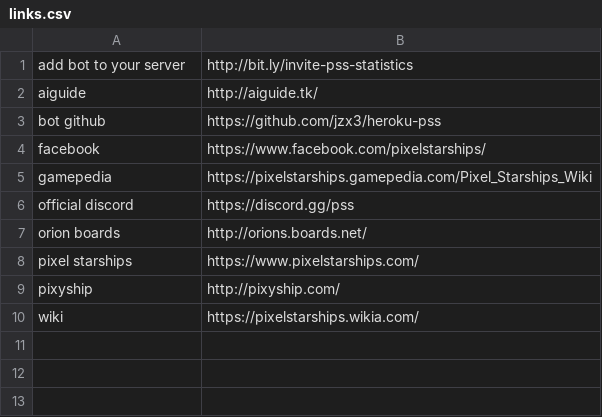
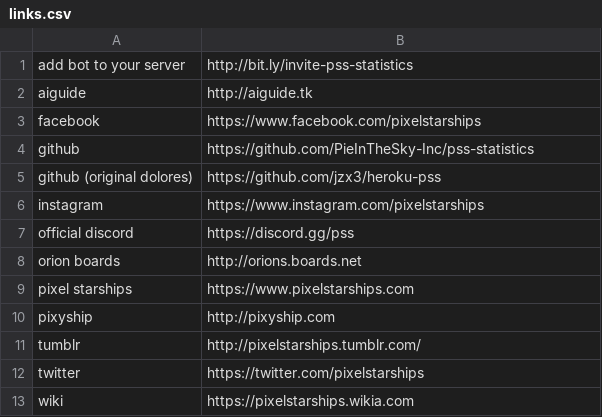
Before and after one commit to PieInTheSky-Inc/YaDc, a CSV file: src/data/links.csv, drawn as a sheet.

Commit message:
Updated links
Added github, instagram, tumblr, twitter
Changes original github
Removed gamepedia

```diff
--- a/src/data/links.csv
+++ b/src/data/links.csv
@@ -1,10 +1,13 @@
 "add bot to your server","http://bit.ly/invite-pss-statistics"
-"aiguide","http://aiguide.tk/"
-"bot github","https://github.com/jzx3/heroku-pss"
-"facebook","https://www.facebook.com/pixelstarships/"
-"gamepedia","https://pixelstarships.gamepedia.com/Pixel_Starships_Wiki"
+"aiguide","http://aiguide.tk"
+"facebook","https://www.facebook.com/pixelstarships"
+"github","https://github.com/PieInTheSky-Inc/pss-statistics"
+"github (original dolores)","https://github.com/jzx3/heroku-pss"
+"instagram","https://www.instagram.com/pixelstarships"
 "official discord","https://discord.gg/pss"
-"orion boards","http://orions.boards.net/"
-"pixel starships","https://www.pixelstarships.com/"
-"pixyship","http://pixyship.com/"
-"wiki","https://pixelstarships.wikia.com/"
+"orion boards","http://orions.boards.net"
+"pixel starships","https://www.pixelstarships.com"
+"pixyship","http://pixyship.com"
+"tumblr","http://pixelstarships.tumblr.com/"
+"twitter","https://twitter.com/pixelstarships"
+"wiki","https://pixelstarships.wikia.com"
```
